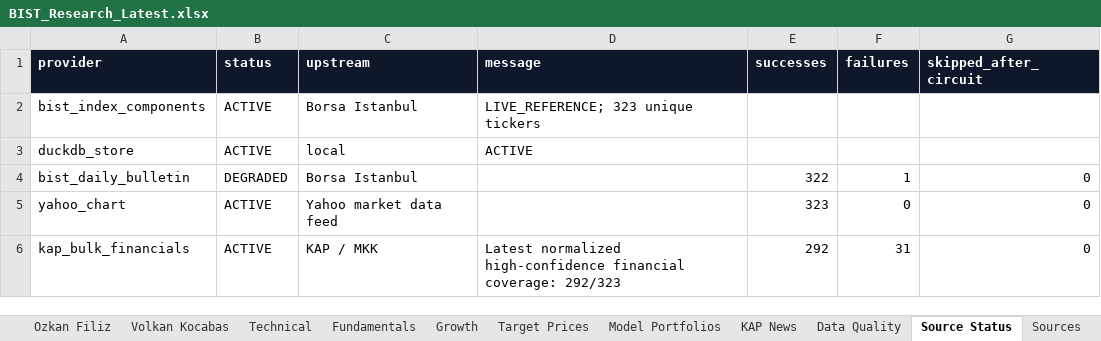
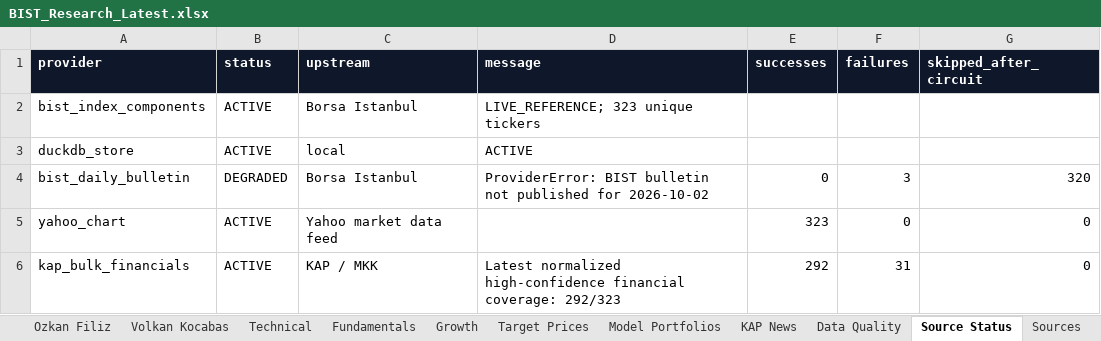
Before and after one commit to ilhangemini12/bist-research-terminal, an Excel workbook: artifacts/BIST_Research_Latest.xlsx, sheet Source Status, drawn as a sheet; values as stored, in another font and other column widths than the file's, no borders; the diff names each change by its address in the sheet, - before the commit and + after, or states it on an @@ line.

```diff
--- a/artifacts/BIST_Research_Latest.xlsx (sheet Source Status)
+++ b/artifacts/BIST_Research_Latest.xlsx (sheet Source Status)
-D4 (message): (empty)
+D4 (message): ProviderError: BIST bulletin not published for 2026-10-02
-E4 (successes): 322
+E4 (successes): 0
-F4 (failures): 1
+F4 (failures): 3
-G4 (skipped_after_circuit): 0
+G4 (skipped_after_circuit): 320
```
Also changed, not shown: sheet All Stocks, sheet RSI Scanner, sheet Industrials, sheet Data Quality, sheet BIST100, sheet Technical, 7 more sheets, 6 other files.
